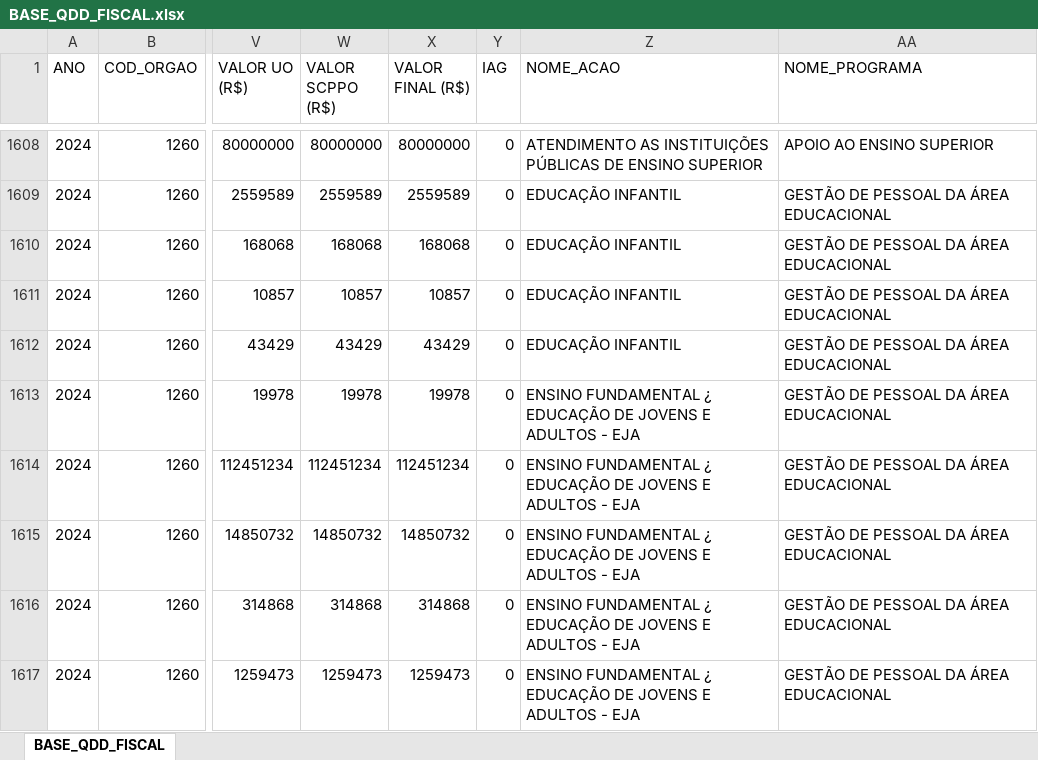
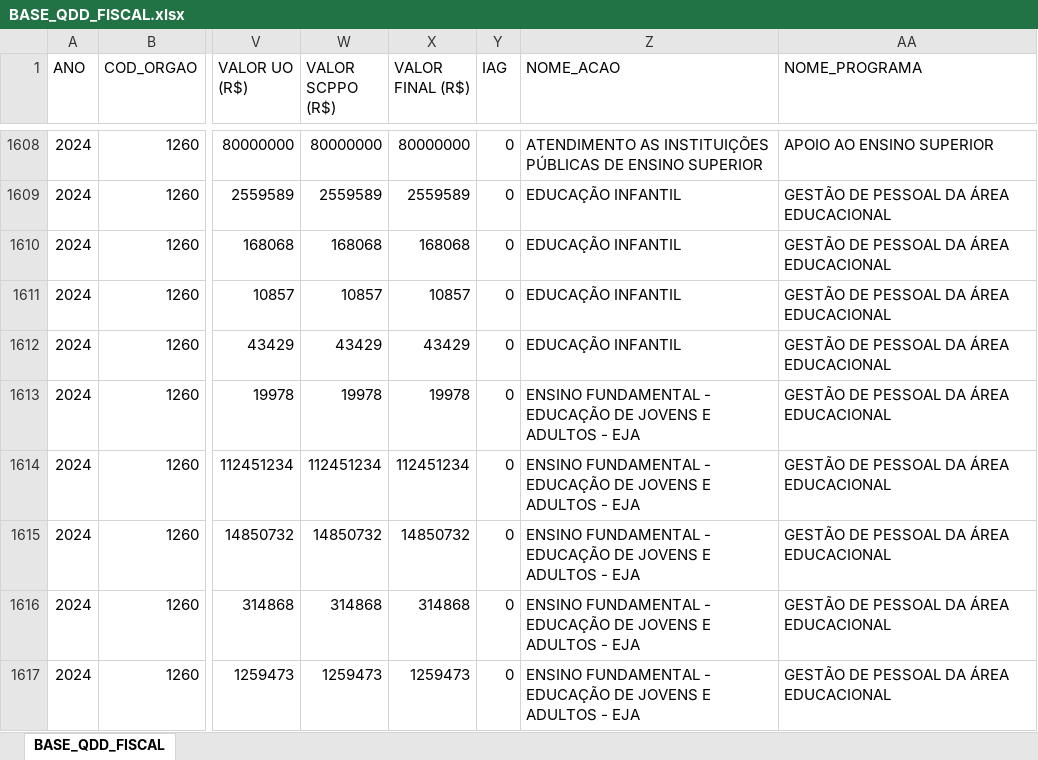
Before and after one commit to splor-mg/volumes-loa, an Excel workbook: bancos/SISOR/BASE_QDD_FISCAL.xlsx, sheet BASE_QDD_FISCAL, drawn as a sheet; only a part is shown, gaps mark what is left out; values as stored, in another font and other column widths than the file's, no borders; the diff covers the shown part only; the diff names each change by its address in the sheet, - before the commit and + after, or states it on an @@ line.

```diff
--- a/bancos/SISOR/BASE_QDD_FISCAL.xlsx (sheet BASE_QDD_FISCAL)
+++ b/bancos/SISOR/BASE_QDD_FISCAL.xlsx (sheet BASE_QDD_FISCAL)
-Z1613:Z1617 (NOME_ACAO): ENSINO FUNDAMENTAL ¿ EDUCAÇÃO DE…
+Z1613:Z1617 (NOME_ACAO): ENSINO FUNDAMENTAL - EDUCAÇÃO DE…
```
Also changed, not shown: 1 removed row and 49 edited cells elsewhere in this sheet, bancos/SISOR/BASE_CATEGORIA_PESSOAL.xlsx, bancos/SISOR/BASE_DETALHAMENTO_OBRAS.xlsx, 6 other files.
